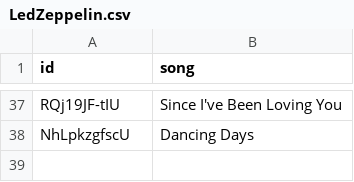
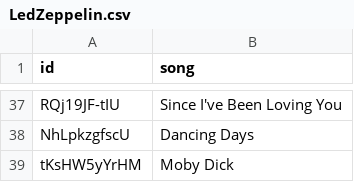
Before and after one commit to kose/guitar-lesson, a CSV file: LedZeppelin/LedZeppelin.csv, drawn as a sheet; only a part is shown, gaps mark what is left out.

Commit message:
add Moby Dick

```diff
--- a/LedZeppelin/LedZeppelin.csv
+++ b/LedZeppelin/LedZeppelin.csv
@@ -38 +38,2 @@ RQj19JF-tIU,Since I've Been Loving You
 NhLpkzgfscU,Dancing Days
+tKsHW5yYrHM,Moby Dick
```
Also changed, not shown: 1 other file.
